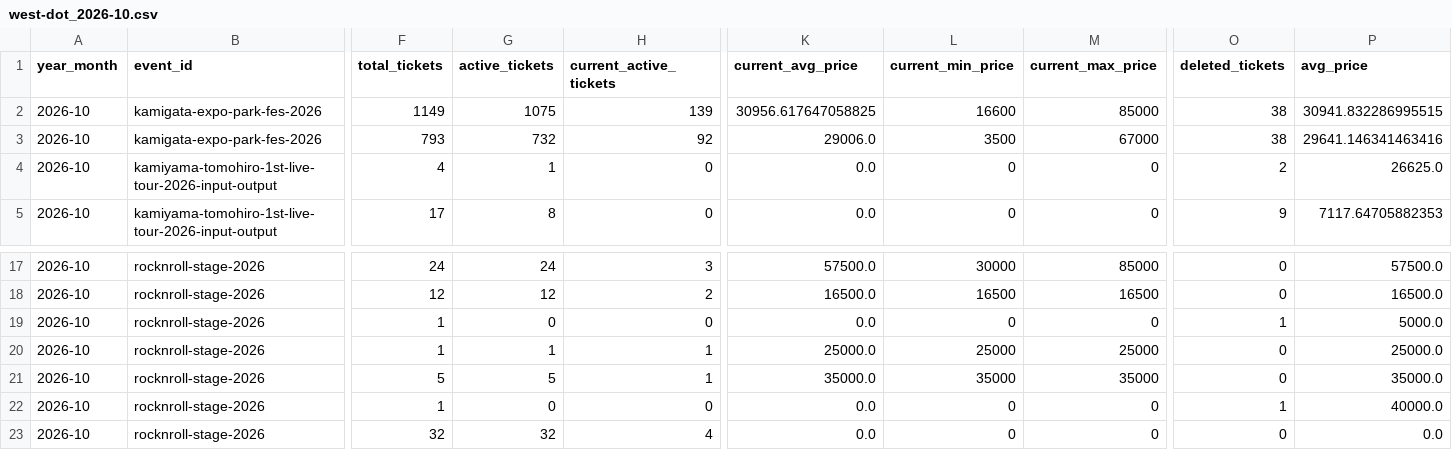
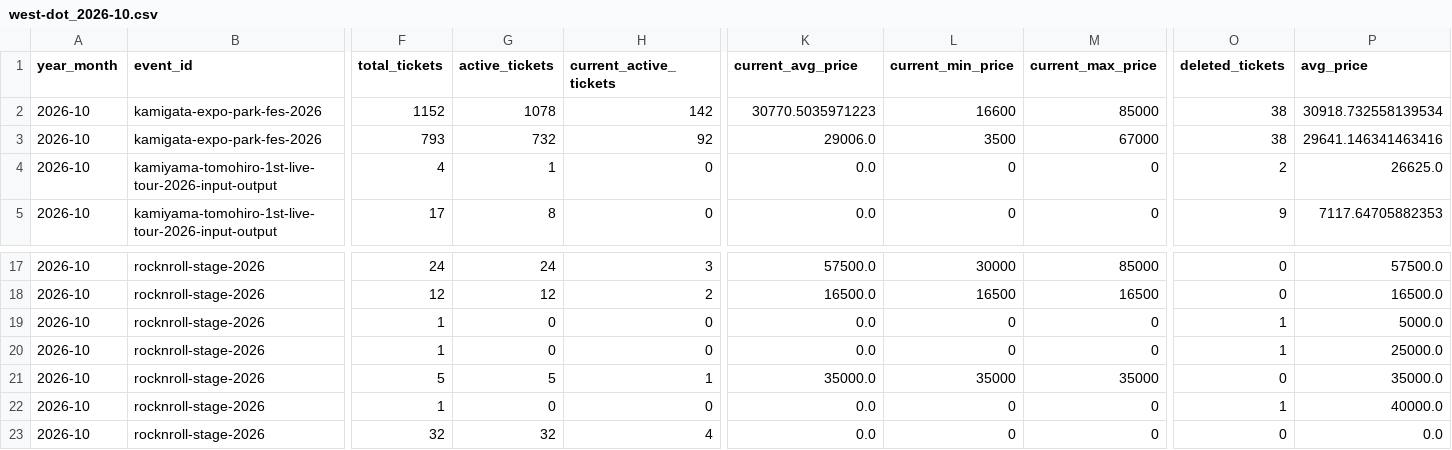
Before and after one commit to hiro8-0215/tiketen_scraper, a CSV file: data/market_snapshot/west-dot_2026-10.csv, drawn as a sheet; only a part is shown, gaps mark what is left out; the diff names each change by its address in the sheet, - before the commit and + after, or states it on an @@ line.

```diff
--- a/data/market_snapshot/west-dot_2026-10.csv
+++ b/data/market_snapshot/west-dot_2026-10.csv
-F2 (total_tickets): 1149
+F2 (total_tickets): 1152
-G2 (active_tickets): 1075
+G2 (active_tickets): 1078
-H2 (current_active_tickets): 139
+H2 (current_active_tickets): 142
-K2 (current_avg_price): 30956.617647058825
+K2 (current_avg_price): 30770.5035971223
-P2 (avg_price): 30941.832286995515
+P2 (avg_price): 30918.732558139534
-G20 (active_tickets): 1
+G20 (active_tickets): 0
-H20 (current_active_tickets): 1
+H20 (current_active_tickets): 0
-K20 (current_avg_price): 25000.0
+K20 (current_avg_price): 0.0
-L20 (current_min_price): 25000
+L20 (current_min_price): 0
-M20 (current_max_price): 25000
+M20 (current_max_price): 0
-O20 (deleted_tickets): 0
+O20 (deleted_tickets): 1
```
Also changed, not shown: data/market_snapshot/ae-group_2026-10.csv, data/market_snapshot/hey-say-jump_2026-10.csv, 21 other files.
